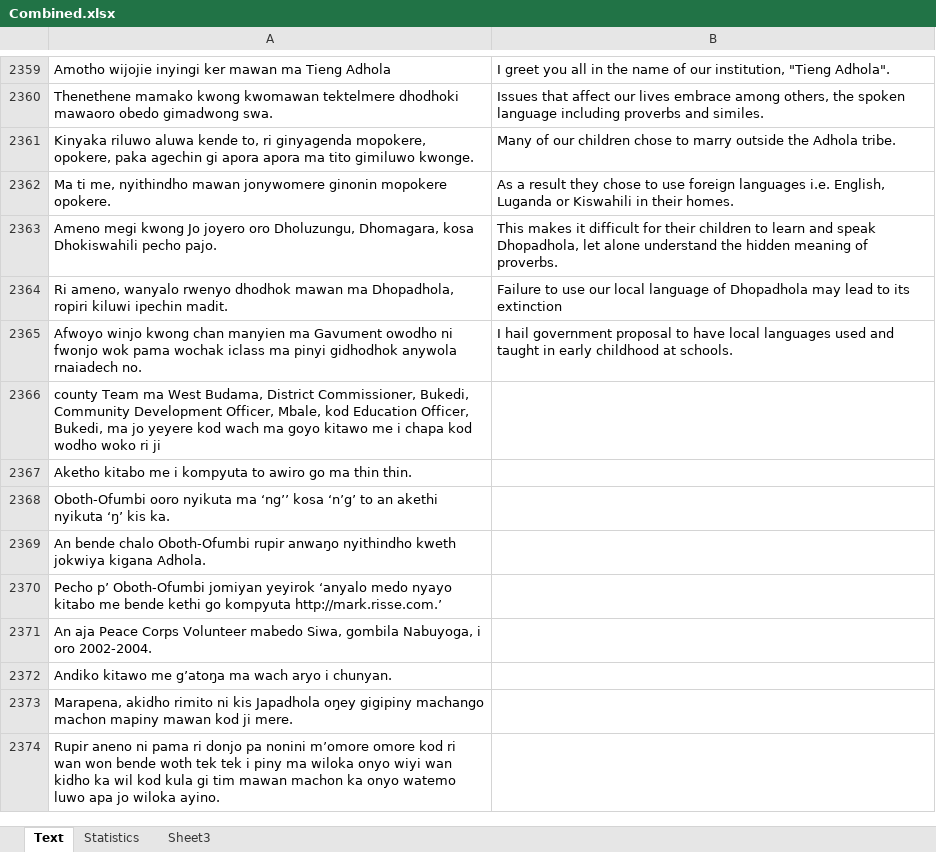
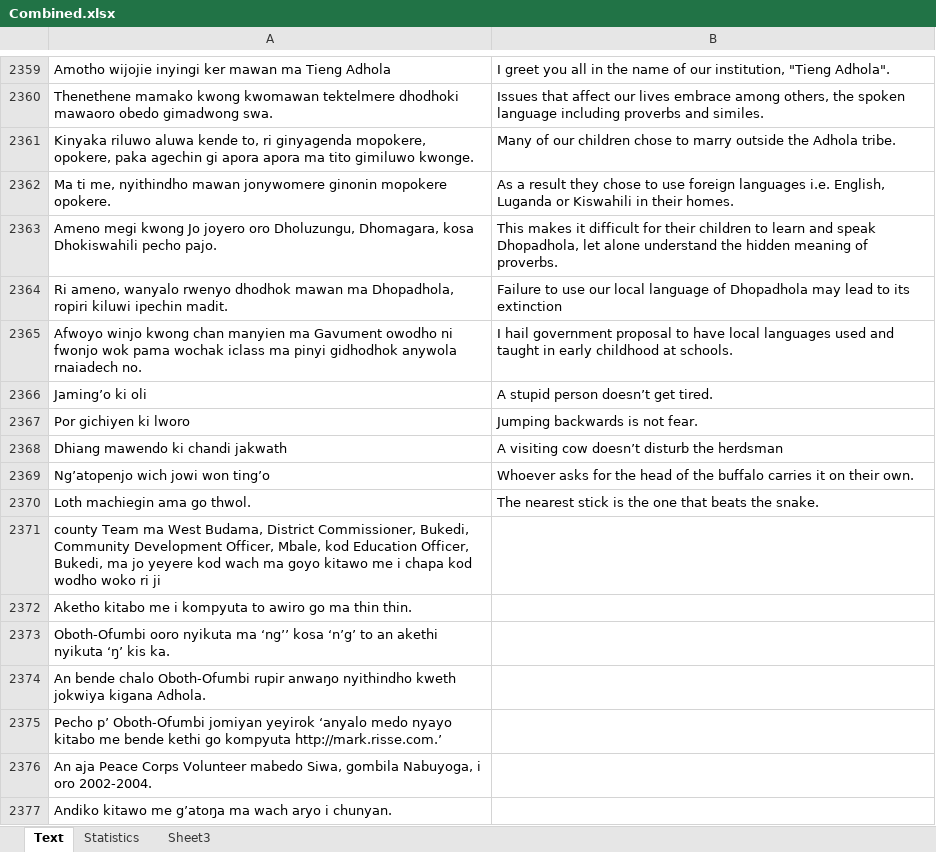
Before and after one commit to Pogayo/ADH-EN_MT_Dataset, an Excel workbook: Combined.xlsx, sheet Text, drawn as a sheet; only a part is shown, gaps mark what is left out; the shorter side is filled out with more unchanged rows; values as stored, in another font and other column widths than the file's, no borders; conditional formats not drawn; the diff names each change by its address in the sheet, - before the commit and + after, or states it on an @@ line.

```diff
--- a/Combined.xlsx (sheet Text)
+++ b/Combined.xlsx (sheet Text)
+row 2366: Jaming’o ki oli | A stupid person doesn’t get tired.
+row 2367: Por gichiyen ki lworo | Jumping backwards is not fear.
+row 2368: Dhiang mawendo ki chandi jakwath | A visiting cow doesn’t disturb the herdsman
+row 2369: Ng’atopenjo wich jowi won ting’o | Whoever asks for the head of the buffalo carries it on their own.
+row 2370: Loth machiegin ama go thwol. | The nearest stick is the one that beats the snake.
```
Also changed, not shown: sheet Statistics, 5 other files.
